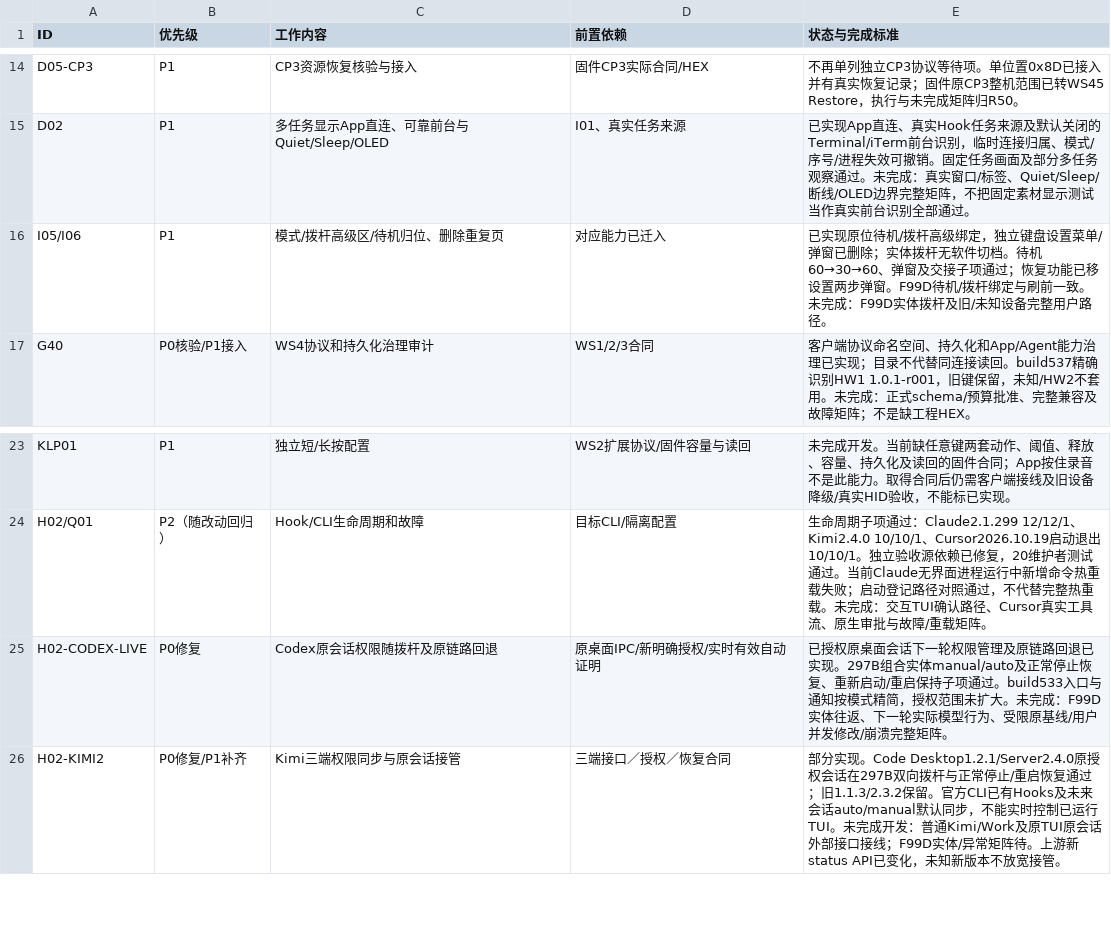
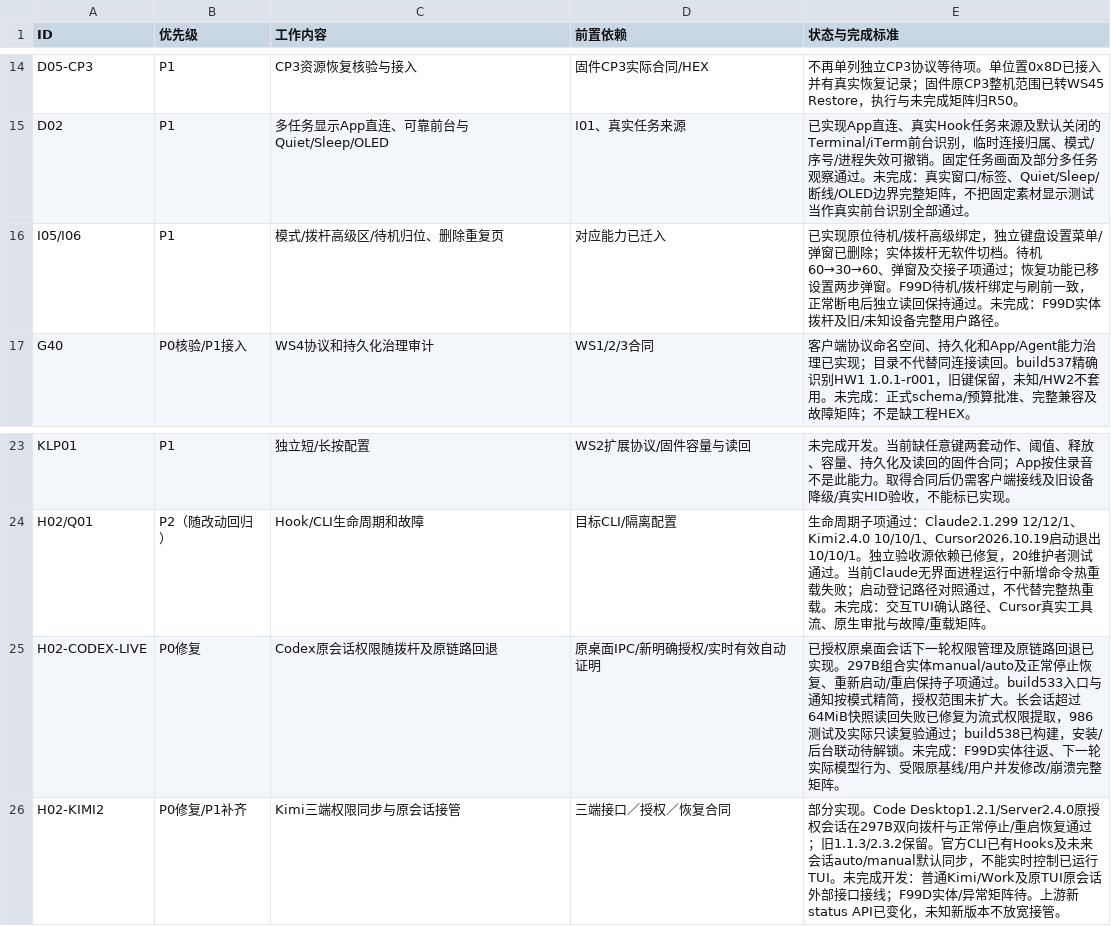
Before and after one commit to AhakeyAI/desktop, a CSV file: docs/ahastudio/mac-adaptation-master-wbs-2026-10-22.csv, drawn as a sheet; only a part is shown, gaps mark what is left out.

```diff
--- a/docs/ahastudio/mac-adaptation-master-wbs-2026-10-22.csv
+++ b/docs/ahastudio/mac-adaptation-master-wbs-2026-10-22.csv
@@ -15,3 +15,3 @@ D05-CP3,P1,CP3资源恢复核验与接入,固件CP3实际合同/HEX,不再单列
 D02,P1,多任务显示App直连、可靠前台与Quiet/Sleep/OLED,I01、真实任务来源,已实现App直连、真实Hook任务来源及默认关闭的Terminal/iTerm前台识别，临时连接归属、模式/序号/进程失效可撤销。固定任务画面及部分多任务观察通过。未完成：真实窗口/标签、Quiet/Sleep/断线/OLED边界完整矩阵，不把固定素材显示测试当作真实前台识别全部通过。
-I05/I06,P1,模式/拨杆高级区/待机归位、删除重复页,对应能力已迁入,已实现原位待机/拨杆高级绑定，独立键盘设置菜单/弹窗已删除；实体拨杆无软件切档。待机60→30→60、弹窗及交接子项通过；恢复功能已移设置两步弹窗。F99D待机/拨杆绑定与刷前一致。未完成：F99D实体拨杆及旧/未知设备完整用户路径。
+I05/I06,P1,模式/拨杆高级区/待机归位、删除重复页,对应能力已迁入,已实现原位待机/拨杆高级绑定，独立键盘设置菜单/弹窗已删除；实体拨杆无软件切档。待机60→30→60、弹窗及交接子项通过；恢复功能已移设置两步弹窗。F99D待机/拨杆绑定与刷前一致，正常断电后独立读回保持通过。未完成：F99D实体拨杆及旧/未知设备完整用户路径。
 G40,P0核验/P1接入,WS4协议和持久化治理审计,WS1/2/3合同,客户端协议命名空间、持久化和App/Agent能力治理已实现；目录不代替同连接读回。build537精确识别HW1 1.0.1-r001，旧键保留，未知/HW2不套用。未完成：正式schema/预算批准、完整兼容及故障矩阵；不是缺工程HEX。
@@ -24,3 +24,3 @@ KLP01,P1,独立短/长按配置,WS2扩展协议/固件容量与读回,未完成
 H02/Q01,P2（随改动回归）,Hook/CLI生命周期和故障,目标CLI/隔离配置,生命周期子项通过：Claude2.1.299 12/12/1、Kimi2.4.0 10/10/1、Cursor2026.10.19启动退出10/10/1。独立验收源依赖已修复，20维护者测试通过。当前Claude无界面进程运行中新增命令热重载失败；启动登记路径对照通过，不代替完整热重载。未完成：交互TUI确认路径、Cursor真实工具流、原生审批与故障/重载矩阵。
-H02-CODEX-LIVE,P0修复,Codex原会话权限随拨杆及原链路回退,原桌面IPC/新明确授权/实时有效自动证明,已授权原桌面会话下一轮权限管理及原链路回退已实现。297B组合实体manual/auto及正常停止恢复、重新启动/重启保持子项通过。build533入口与通知按模式精简，授权范围未扩大。未完成：F99D实体往返、下一轮实际模型行为、受限原基线/用户并发修改/崩溃完整矩阵。
+H02-CODEX-LIVE,P0修复,Codex原会话权限随拨杆及原链路回退,原桌面IPC/新明确授权/实时有效自动证明,已授权原桌面会话下一轮权限管理及原链路回退已实现。297B组合实体manual/auto及正常停止恢复、重新启动/重启保持子项通过。build533入口与通知按模式精简，授权范围未扩大。长会话超过64MiB快照读回失败已修复为流式权限提取，986测试及实际只读复验通过；build538已构建，安装/后台联动待解锁。未完成：F99D实体往返、下一轮实际模型行为、受限原基线/用户并发修改/崩溃完整矩阵。
 H02-KIMI2,P0修复/P1补齐,Kimi三端权限同步与原会话接管,三端接口／授权／恢复合同,部分实现。Code Desktop1.2.1/Server2.4.0原授权会话在297B双向拨杆与正常停止/重启恢复通过；旧1.1.3/2.3.2保留。官方CLI已有Hooks及未来会话auto/manual默认同步，不能实时控制已运行TUI。未完成开发：普通Kimi/Work及原TUI原会话外部接口接线；F99D实体/异常矩阵待。上游新status API已变化，未知新版本不放宽接管。
```
Also changed, not shown: 4 other files.
